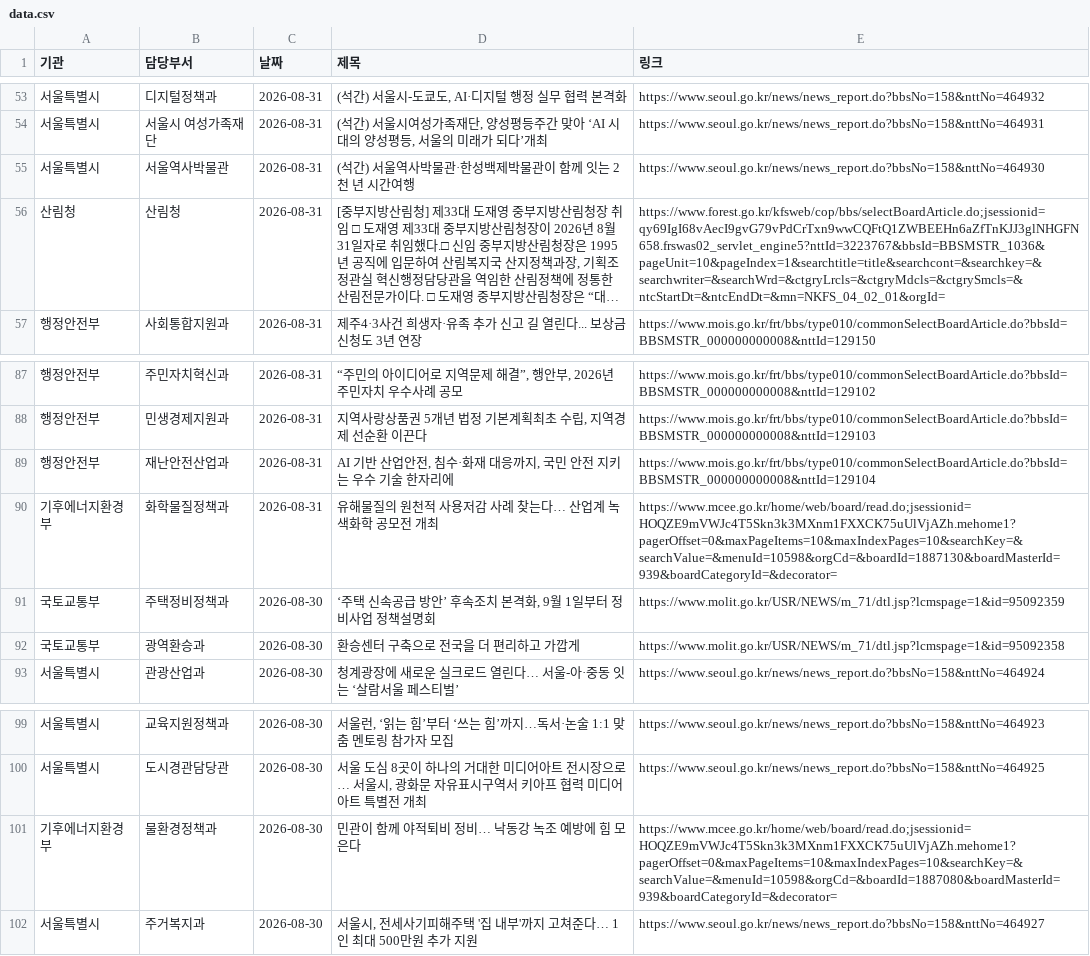
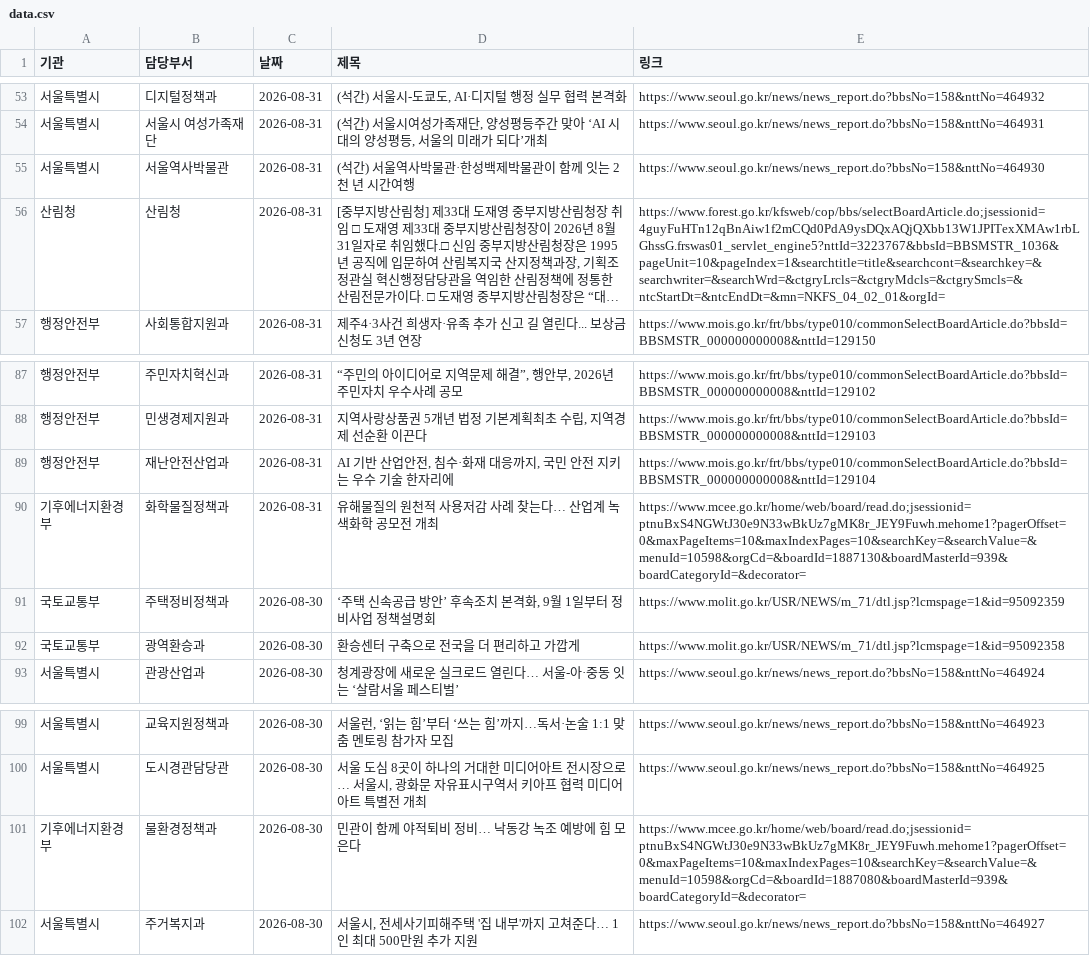
Before and after one commit to ak-minstyle/my-press-dashboard, a CSV file: data.csv, drawn as a sheet; only a part is shown, gaps mark what is left out; long unchanged cells end in …; the diff covers the shown part only; the diff names each change by its address in the sheet, - before the commit and + after, or states it on an @@ line.

```diff
--- a/data.csv
+++ b/data.csv
-E56 (링크): https://www.forest.go.kr/kfsweb/cop/bbs/selectBoardArticle.do;jsessionid=qy69IgI68vAecI9gvG79vPdCrTxn9wwCQFtQ1ZWBEEHn6aZfTnKJJ3glNHGFN658.frswas02_servlet_engine5?nttId=3223767&bbsId=BBSMSTR_1036&pageUnit=10&pageIndex=1&searchtitle=title&searchcont=&searchkey=&searchwriter=&searchWrd=&ctgryLrcls=&ctgryMdcls=&ctgrySmcls=&ntcStartDt=&ntcEndDt=&mn=NKFS_04_02_01&orgId=
+E56 (링크): https://www.forest.go.kr/kfsweb/cop/bbs/selectBoardArticle.do;jsessionid=4guyFuHTn12qBnAiw1f2mCQd0PdA9ysDQxAQjQXbb13W1JPITexXMAw1rbLGhssG.frswas01_servlet_engine5?nttId=3223767&bbsId=BBSMSTR_1036&pageUnit=10&pageIndex=1&searchtitle=title&searchcont=&searchkey=&searchwriter=&searchWrd=&ctgryLrcls=&ctgryMdcls=&ctgrySmcls=&ntcStartDt=&ntcEndDt=&mn=NKFS_04_02_01&orgId=
-E90 (링크): https://www.mcee.go.kr/home/web/board/read.do;jsessionid=HOQZE9mVWJc4T5Skn3k3MXnm1FXXCK75uUlVjAZh.mehome1?pagerOffset=0&maxPageItems=10&maxIndexPages=10&searchKey=&searchValue=&menuId=10598&orgCd=&boardId=1887130&boardMasterId=939&boardCategoryId=&decorator=
+E90 (링크): https://www.mcee.go.kr/home/web/board/read.do;jsessionid=ptnuBxS4NGWtJ30e9N33wBkUz7gMK8r_JEY9Fuwh.mehome1?pagerOffset=0&maxPageItems=10&maxIndexPages=10&searchKey=&searchValue=&menuId=10598&orgCd=&boardId=1887130&boardMasterId=939&boardCategoryId=&decorator=
-E101 (링크): https://www.mcee.go.kr/home/web/board/read.do;jsessionid=HOQZE9mVWJc4T5Skn3k3MXnm1FXXCK75uUlVjAZh.mehome1?pagerOffset=0&maxPageItems=10&maxIndexPages=10&searchKey=&searchValue=&menuId=10598&orgCd=&boardId=1887080&boardMasterId=939&boardCategoryId=&decorator=
+E101 (링크): https://www.mcee.go.kr/home/web/board/read.do;jsessionid=ptnuBxS4NGWtJ30e9N33wBkUz7gMK8r_JEY9Fuwh.mehome1?pagerOffset=0&maxPageItems=10&maxIndexPages=10&searchKey=&searchValue=&menuId=10598&orgCd=&boardId=1887080&boardMasterId=939&boardCategoryId=&decorator=
```
Also changed, not shown: 37 edited cells elsewhere in this file.
